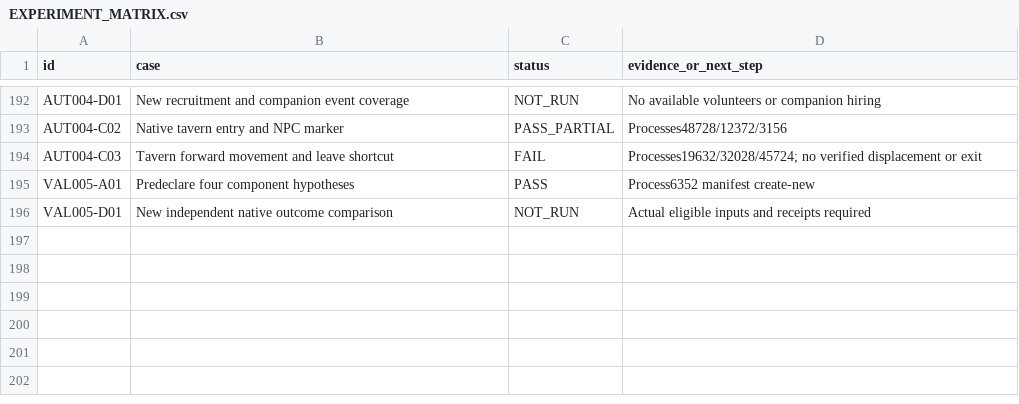
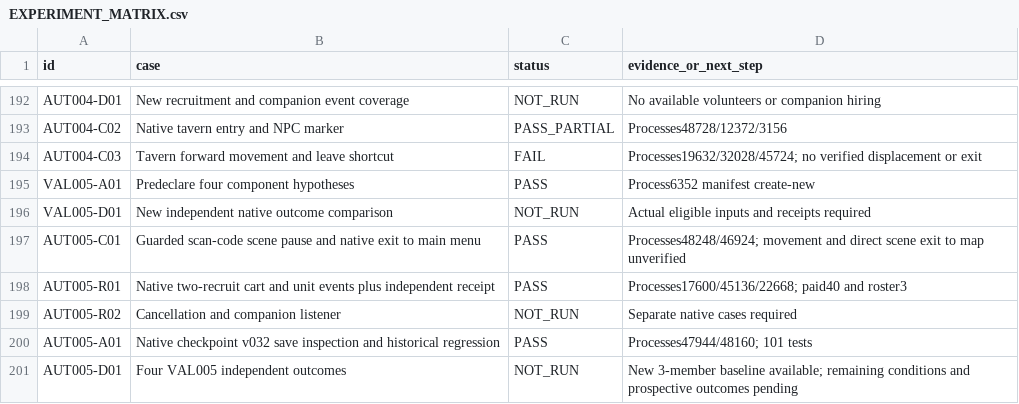
Before and after one commit to andreivonmariano-dotcom/BANNERLORD, a CSV file: ResearchLab/EXPERIMENT_MATRIX.csv, drawn as a sheet; only a part is shown, gaps mark what is left out; the diff names each change by its address in the sheet, - before the commit and + after, or states it on an @@ line.

Commit message:
Record AUT-005 native recruitment event receipt and scene escape evidence

```diff
--- a/ResearchLab/EXPERIMENT_MATRIX.csv
+++ b/ResearchLab/EXPERIMENT_MATRIX.csv
+row 197: AUT005-C01 | Guarded scan-code scene pause and native exit to main menu | PASS | Processes48248/46924; movement and direct scene exit to map unverified
+row 198: AUT005-R01 | Native two-recruit cart and unit events plus independent receipt | PASS | Processes17600/45136/22668; paid40 and roster3
+row 199: AUT005-R02 | Cancellation and companion listener | NOT_RUN | Separate native cases required
+row 200: AUT005-A01 | Native checkpoint v032 save inspection and historical regression | PASS | Processes47944/48160; 101 tests
+row 201: AUT005-D01 | Four VAL005 independent outcomes | NOT_RUN | New 3-member baseline available; remaining conditions and prospective outcomes pending
```
Also changed, not shown: ResearchLab/CATALOG.csv, ResearchLab/Failures/REGISTER.csv, 7 other files.
